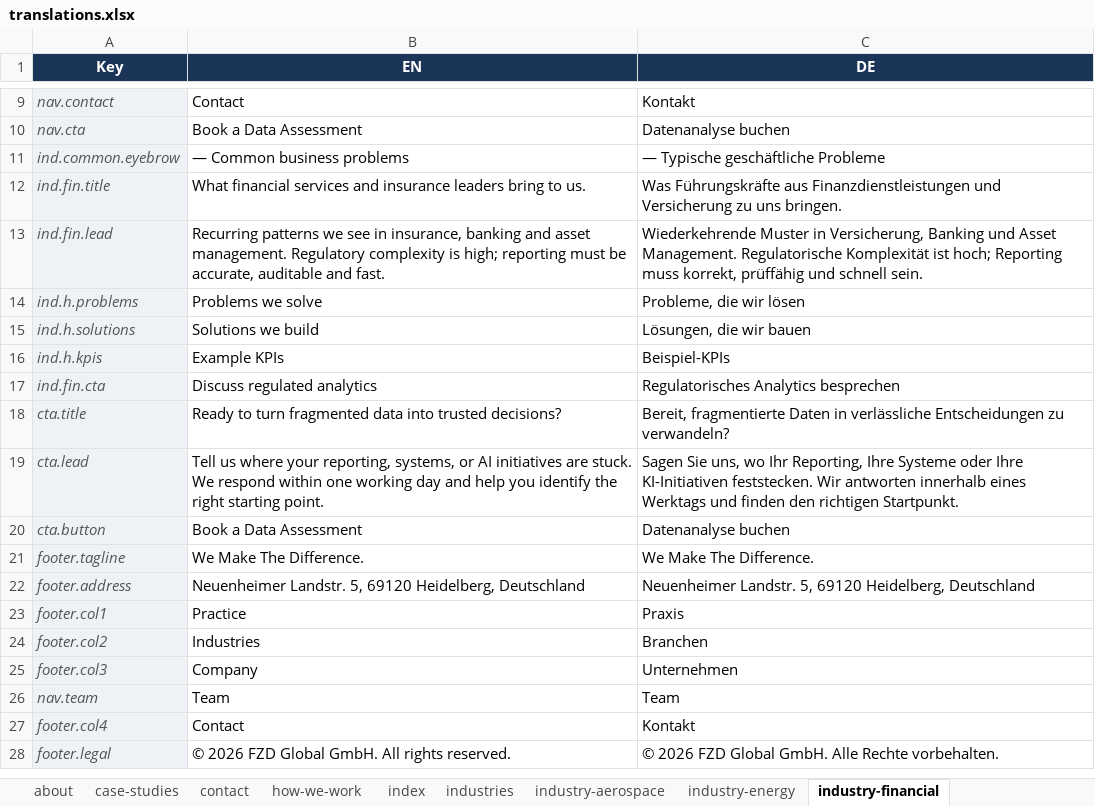
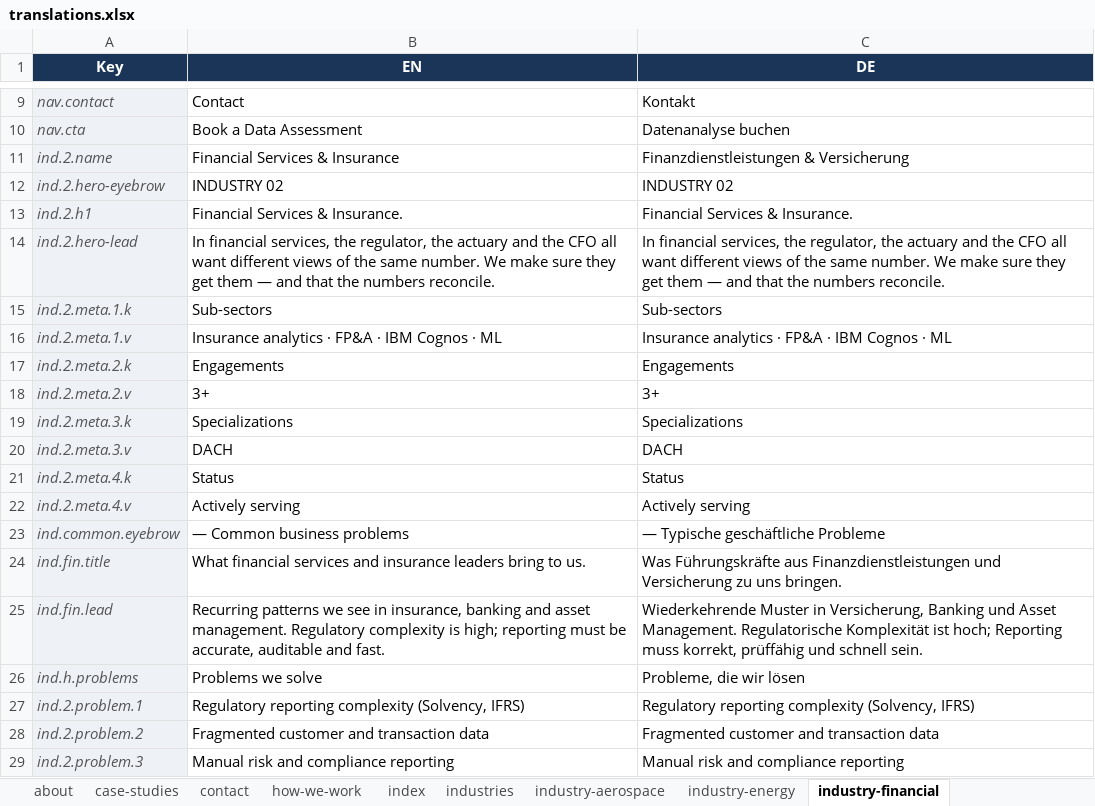
Before and after one commit to smb202/fzd-global, an Excel workbook: translations.xlsx, sheet industry-financial, drawn as a sheet; only a part is shown, gaps mark what is left out; the shorter side is filled out with more unchanged rows; values as stored, in another font and other column widths than the file's, no borders; the diff covers the shown part only; the diff names each change by its address in the sheet, - before the commit and + after, or states it on an @@ line.

```diff
--- a/translations.xlsx (sheet industry-financial)
+++ b/translations.xlsx (sheet industry-financial)
+row 11: ind.2.name | Financial Services & Insurance | Finanzdienstleistungen & Versicherung
+row 12: ind.2.hero-eyebrow | INDUSTRY 02 | INDUSTRY 02
+row 13: ind.2.h1 | Financial Services & Insurance. | Financial Services & Insurance.
+row 14: ind.2.hero-lead | In financial services, the regulator, the actuary and the CFO all want different views of the same number. We make sure they get them — and that the numbers reconcile. | In financial services, the regulator, the actuary and the CFO all want different views of the same number. We make sure they get them — and that the numbers reconcile.
+row 15: ind.2.meta.1.k | Sub-sectors | Sub-sectors
+row 16: ind.2.meta.1.v | Insurance analytics · FP&A · IBM Cognos · ML | Insurance analytics · FP&A · IBM Cognos · ML
+row 17: ind.2.meta.2.k | Engagements | Engagements
+row 18: ind.2.meta.2.v | 3+ | 3+
+row 19: ind.2.meta.3.k | Specializations | Specializations
+row 20: ind.2.meta.3.v | DACH | DACH
+row 21: ind.2.meta.4.k | Status | Status
+row 22: ind.2.meta.4.v | Actively serving | Actively serving
+row 27: ind.2.problem.1 | Regulatory reporting complexity (Solvency, IFRS) | Regulatory reporting complexity (Solvency, IFRS)
+row 28: ind.2.problem.2 | Fragmented customer and transaction data | Fragmented customer and transaction data
+row 29: ind.2.problem.3 | Manual risk and compliance reporting | Manual risk and compliance reporting
```
Also changed, not shown: 55 added rows elsewhere in this sheet, sheet industry-medtech, sheet industry-energy, sheet industry-manufacturing, sheet industry-retail, sheet service-streaming-iot, sheet service-ai-ml, 32 more sheets, translations_text_only.xlsx, 41 other files.
